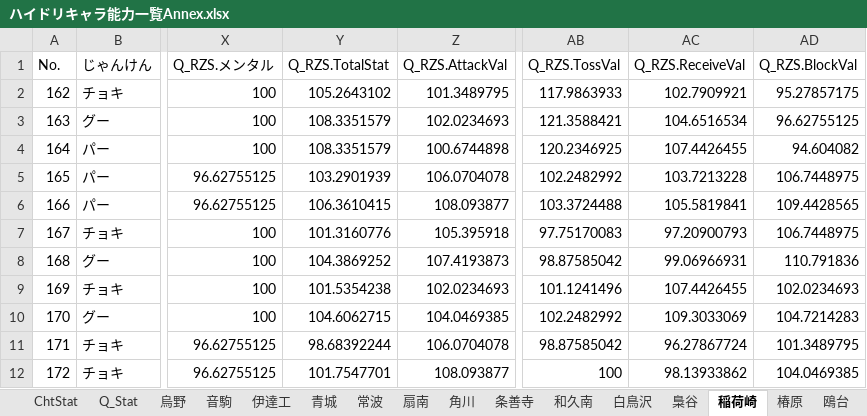
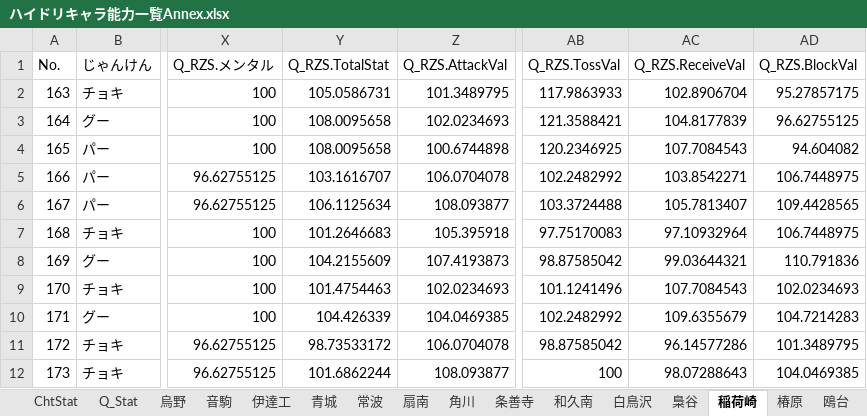
Before and after one commit to GentlemensLotus/haikyuu_haidream_public, an Excel workbook: PlayersParams/ハイドリキャラ能力一覧Annex.xlsx, sheet 稲荷崎, drawn as a sheet; only a part is shown, gaps mark what is left out; values as stored, in another font and other column widths than the file's, no borders; table styles not drawn; the diff covers the shown part only; the diff names each change by its address in the sheet, - before the commit and + after, or states it on an @@ line.

```diff
--- a/PlayersParams/ハイドリキャラ能力一覧Annex.xlsx (sheet 稲荷崎)
+++ b/PlayersParams/ハイドリキャラ能力一覧Annex.xlsx (sheet 稲荷崎)
-A2 (No.): 162
+A2 (No.): 163
-Y2 (Q_RZS.TotalStat): 105.2643102
+Y2 (Q_RZS.TotalStat): 105.0586731
-AC2 (Q_RZS.ReceiveVal): 102.7909921
+AC2 (Q_RZS.ReceiveVal): 102.8906704
-A3 (No.): 163
+A3 (No.): 164
-Y3:Y4 (Q_RZS.TotalStat): 108.3351579
+Y3:Y4 (Q_RZS.TotalStat): 108.0095658
-AC3 (Q_RZS.ReceiveVal): 104.6516534
+AC3 (Q_RZS.ReceiveVal): 104.8177839
-A4 (No.): 164
+A4 (No.): 165
-AC4 (Q_RZS.ReceiveVal): 107.4426455
+AC4 (Q_RZS.ReceiveVal): 107.7084543
-A5 (No.): 165
+A5 (No.): 166
-Y5 (Q_RZS.TotalStat): 103.2901939
+Y5 (Q_RZS.TotalStat): 103.1616707
-AC5 (Q_RZS.ReceiveVal): 103.7213228
+AC5 (Q_RZS.ReceiveVal): 103.8542271
-A6 (No.): 166
+A6 (No.): 167
-Y6 (Q_RZS.TotalStat): 106.3610415
+Y6 (Q_RZS.TotalStat): 106.1125634
-AC6 (Q_RZS.ReceiveVal): 105.5819841
+AC6 (Q_RZS.ReceiveVal): 105.7813407
-A7 (No.): 167
+A7 (No.): 168
-Y7 (Q_RZS.TotalStat): 101.3160776
+Y7 (Q_RZS.TotalStat): 101.2646683
-AC7 (Q_RZS.ReceiveVal): 97.20900793
+AC7 (Q_RZS.ReceiveVal): 97.10932964
-A8 (No.): 168
+A8 (No.): 169
-Y8 (Q_RZS.TotalStat): 104.3869252
+Y8 (Q_RZS.TotalStat): 104.2155609
-AC8 (Q_RZS.ReceiveVal): 99.06966931
+AC8 (Q_RZS.ReceiveVal): 99.03644321
-A9 (No.): 169
+A9 (No.): 170
-Y9 (Q_RZS.TotalStat): 101.5354238
+Y9 (Q_RZS.TotalStat): 101.4754463
-AC9 (Q_RZS.ReceiveVal): 107.4426455
+AC9 (Q_RZS.ReceiveVal): 107.7084543
-A10 (No.): 170
+A10 (No.): 171
-Y10 (Q_RZS.TotalStat): 104.6062715
+Y10 (Q_RZS.TotalStat): 104.426339
-AC10 (Q_RZS.ReceiveVal): 109.3033069
+AC10 (Q_RZS.ReceiveVal): 109.6355679
-A11 (No.): 171
+A11 (No.): 172
-Y11 (Q_RZS.TotalStat): 98.68392244
+Y11 (Q_RZS.TotalStat): 98.73533172
-AC11 (Q_RZS.ReceiveVal): 96.27867724
+AC11 (Q_RZS.ReceiveVal): 96.14577286
-A12 (No.): 172
+A12 (No.): 173
-Y12 (Q_RZS.TotalStat): 101.7547701
+Y12 (Q_RZS.TotalStat): 101.6862244
-AC12 (Q_RZS.ReceiveVal): 98.13933862
+AC12 (Q_RZS.ReceiveVal): 98.07288643
```
Also changed, not shown: 12 edited cells elsewhere in this sheet, sheet 烏野, sheet 白鳥沢, sheet 梟谷, sheet 青城, sheet 音駒, sheet 伊達工, 10 more sheets, charts or pictures, 1 other file.
